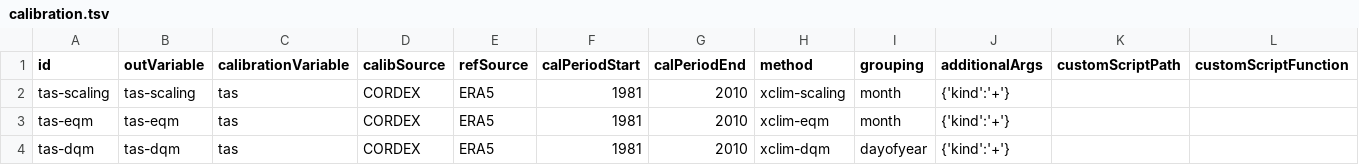
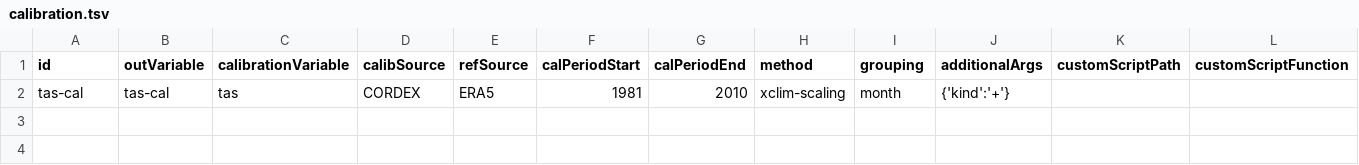
Before and after one commit to Klimaatlas/KAPy-local-example, a TSV file: config/calibration.tsv, drawn as a sheet.

```diff
--- a/config/calibration.tsv
+++ b/config/calibration.tsv
@@ -1,4 +1,2 @@
 id	outVariable	calibrationVariable	calibSource	refSource	calPeriodStart	calPeriodEnd	method	grouping	additionalArgs	customScriptPath	customScriptFunction
-tas-scaling	tas-scaling	tas	CORDEX	ERA5	1981	2010	xclim-scaling	month	{'kind':'+'}		
-tas-eqm	tas-eqm	tas	CORDEX	ERA5	1981	2010	xclim-eqm	month	{'kind':'+'}		
-tas-dqm	tas-dqm	tas	CORDEX	ERA5	1981	2010	xclim-dqm	dayofyear	{'kind':'+'}		
+tas-cal	tas-cal	tas	CORDEX	ERA5	1981	2010	xclim-scaling	month	{'kind':'+'}		
```
Also changed, not shown: config/inputs.tsv, 2 other files.
